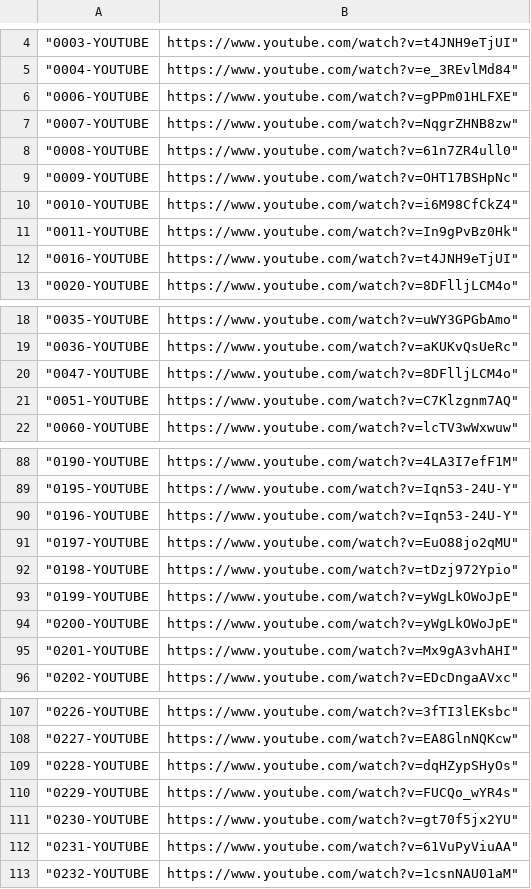
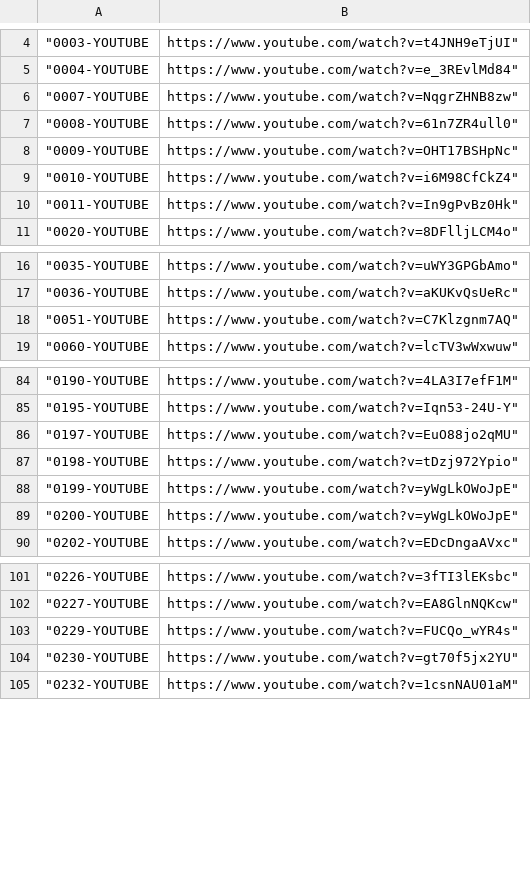
Before and after one commit to EugeniuEnachii/Youtube-Embed-SEO-, a CSV file: JSONYoutubeLinks.csv, drawn as a sheet; only a part is shown, gaps mark what is left out; removed rows and columns are numbered as before the commit, all else as after; the diff covers the shown part only; the diff names each change by its address in the sheet, - before the commit and + after, or states it on an @@ line.

Commit message:
Removed Duplicates, Downloaded Videos from Youtube

```diff
--- a/JSONYoutubeLinks.csv
+++ b/JSONYoutubeLinks.csv
-row 6: "0006-YOUTUBE | https://www.youtube.com/watch?v=gPPm01HLFXE"
-row 12: "0016-YOUTUBE | https://www.youtube.com/watch?v=t4JNH9eTjUI"
-row 20: "0047-YOUTUBE | https://www.youtube.com/watch?v=8DFlljLCM4o"
-row 90: "0196-YOUTUBE | https://www.youtube.com/watch?v=Iqn53-24U-Y"
-row 95: "0201-YOUTUBE | https://www.youtube.com/watch?v=Mx9gA3vhAHI"
-row 109: "0228-YOUTUBE | https://www.youtube.com/watch?v=dqHZypSHyOs"
-row 112: "0231-YOUTUBE | https://www.youtube.com/watch?v=61VuPyViuAA"
```
Also changed, not shown: 38 added rows and 25 removed rows elsewhere in this file, 5 other files.
